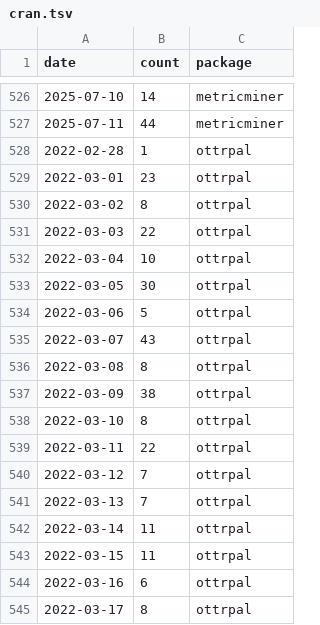
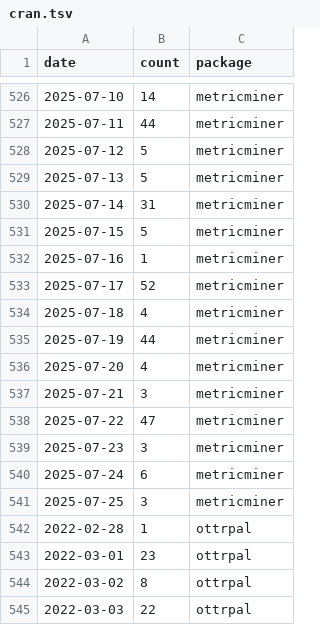
Before and after one commit to ottrproject/metricminer-dashboard, a TSV file: metricminer_data/cran/cran.tsv, drawn as a sheet; only a part is shown, gaps mark what is left out; the shorter side is filled out with more unchanged rows; the diff covers the shown part only.

```diff
--- a/metricminer_data/cran/cran.tsv
+++ b/metricminer_data/cran/cran.tsv
@@ -527,2 +527,16 @@ date	count	package
 2025-07-11	44	metricminer
+2025-07-12	5	metricminer
+2025-07-13	5	metricminer
+2025-07-14	31	metricminer
+2025-07-15	5	metricminer
+2025-07-16	1	metricminer
+2025-07-17	52	metricminer
+2025-07-18	4	metricminer
+2025-07-19	44	metricminer
+2025-07-20	4	metricminer
+2025-07-21	3	metricminer
+2025-07-22	47	metricminer
+2025-07-23	3	metricminer
+2025-07-24	6	metricminer
+2025-07-25	3	metricminer
 2022-02-28	1	ottrpal
```
Also changed, not shown: 14 added rows elsewhere in this file.
